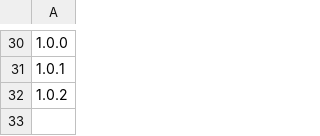
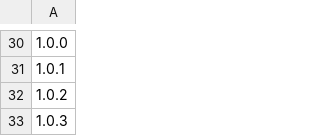
Before and after one commit to starlingbank/starling-developer-sdk, a CSV file: _data/versions.csv, drawn as a sheet; only a part is shown, gaps mark what is left out; the diff names each change by its address in the sheet, - before the commit and + after, or states it on an @@ line.

Commit message:
Adding docs for version v1.0.3

```diff
--- a/_data/versions.csv
+++ b/_data/versions.csv
+row 33: 1.0.3
```
Also changed, not shown: 58 other files.
